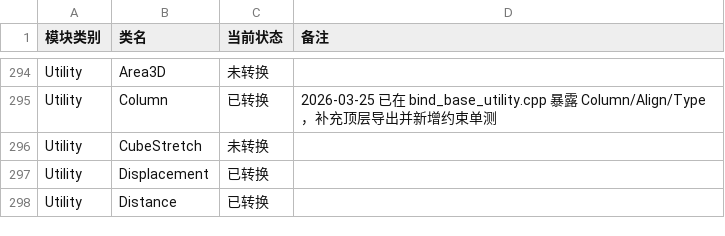
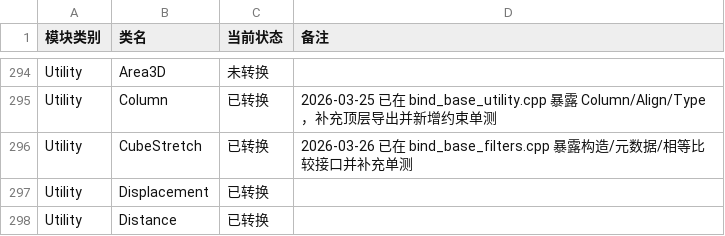
Before and after one commit to gengxun-henu/pyisis, a CSV file: todo_pybind11.csv, drawn as a sheet; only a part is shown, gaps mark what is left out.

```diff
--- a/todo_pybind11.csv
+++ b/todo_pybind11.csv
@@ -295,3 +295,3 @@ Utility,Area3D,未转换,
 Utility,Column,已转换,2026-03-25 已在 bind_base_utility.cpp 暴露 Column/Align/Type，补充顶层导出并新增约束单测
-Utility,CubeStretch,未转换,
+Utility,CubeStretch,已转换,2026-03-26 已在 bind_base_filters.cpp 暴露构造/元数据/相等比较接口并补充单测
 Utility,Displacement,已转换,
```
Also changed, not shown: 4 other files.
